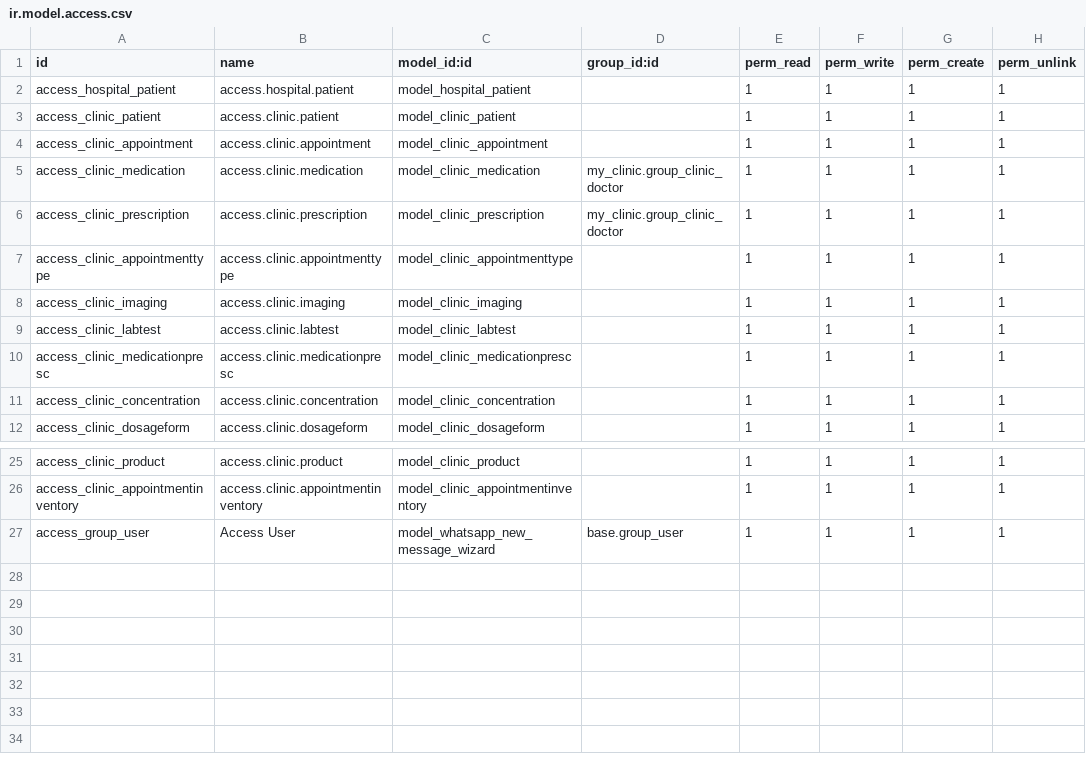
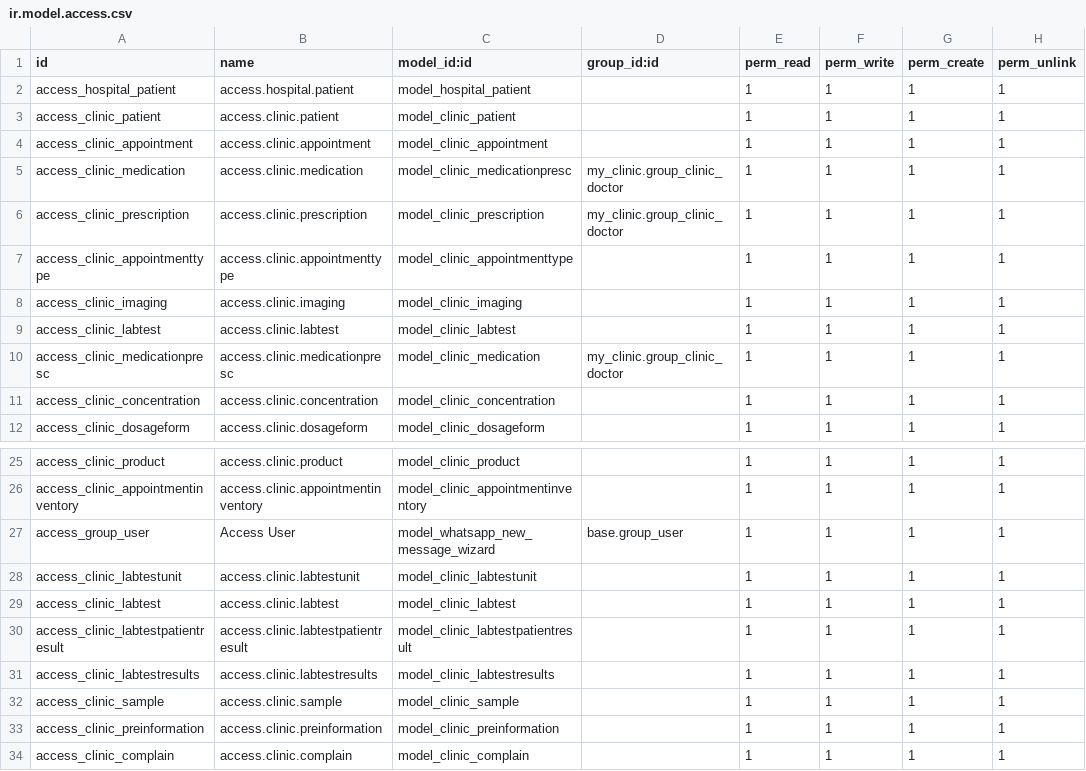
Before and after one commit to RanaKandeil/my_clinic, a CSV file: security/ir.model.access.csv, drawn as a sheet; only a part is shown, gaps mark what is left out.

Commit message:
'Clinic_AR'

```diff
--- a/security/ir.model.access.csv
+++ b/security/ir.model.access.csv
@@ -4,3 +4,3 @@ access_clinic_patient,access.clinic.patient,model_clinic_patient,,1,1,1,1
 access_clinic_appointment,access.clinic.appointment,model_clinic_appointment,,1,1,1,1
-access_clinic_medication,access.clinic.medication,model_clinic_medication,my_clinic.group_clinic_doctor,1,1,1,1
+access_clinic_medication,access.clinic.medication,model_clinic_medicationpresc,my_clinic.group_clinic_doctor,1,1,1,1
 access_clinic_prescription,access.clinic.prescription,model_clinic_prescription,my_clinic.group_clinic_doctor,1,1,1,1
@@ -9,3 +9,3 @@ access_clinic_imaging,access.clinic.imaging,model_clinic_imaging,,1,1,1,1
 access_clinic_labtest,access.clinic.labtest,model_clinic_labtest,,1,1,1,1
-access_clinic_medicationpresc,access.clinic.medicationpresc,model_clinic_medicationpresc,,1,1,1,1
+access_clinic_medicationpresc,access.clinic.medicationpresc,model_clinic_medication,my_clinic.group_clinic_doctor,1,1,1,1
 access_clinic_concentration,access.clinic.concentration,model_clinic_concentration,,1,1,1,1
@@ -27 +27,8 @@ access_clinic_appointmentinventory,access.clinic.appointmentinventory,model_clin
 access_group_user,Access User,model_whatsapp_new_message_wizard,base.group_user,1,1,1,1
+access_clinic_labtestunit,access.clinic.labtestunit,model_clinic_labtestunit,,1,1,1,1
+access_clinic_labtest,access.clinic.labtest,model_clinic_labtest,,1,1,1,1
+access_clinic_labtestpatientresult,access.clinic.labtestpatientresult,model_clinic_labtestpatientresult,,1,1,1,1
+access_clinic_labtestresults,access.clinic.labtestresults,model_clinic_labtestresults,,1,1,1,1
+access_clinic_sample,access.clinic.sample,model_clinic_sample,,1,1,1,1
+access_clinic_preinformation,access.clinic.preinformation,model_clinic_preinformation,,1,1,1,1
+access_clinic_complain,access.clinic.complain,model_clinic_complain,,1,1,1,1
```
Also changed, not shown: 10 other files.
